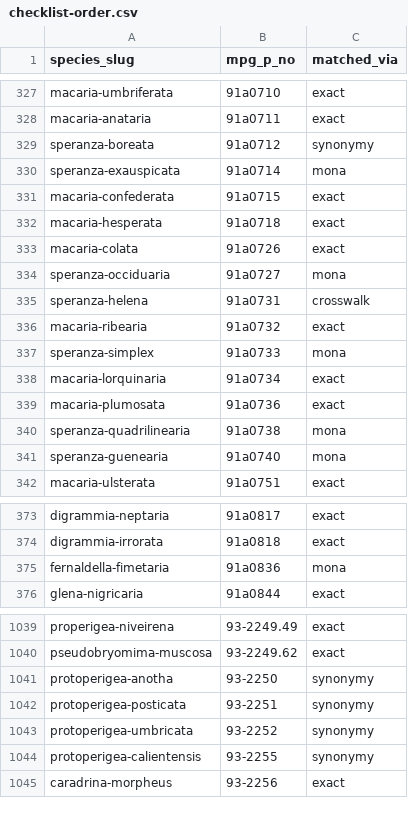
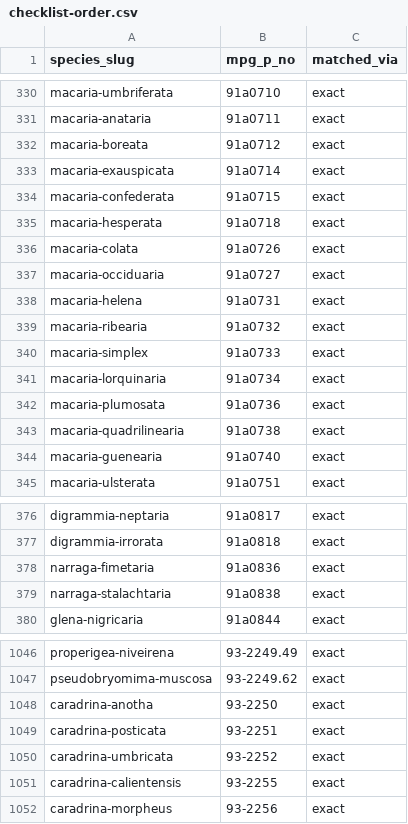
Before and after one commit to pnwinsects/pnwmoths, a CSV file: data/checklist-order.csv, drawn as a sheet; only a part is shown, gaps mark what is left out; removed rows and columns are numbered as before the commit, all else as after; the diff covers the shown part only; the diff names each change by its address in the sheet, - before the commit and + after, or states it on an @@ line.

```diff
--- a/data/checklist-order.csv
+++ b/data/checklist-order.csv
-row 329: speranza-boreata | 91a0712 | synonymy
-row 330: speranza-exauspicata | 91a0714 | mona
+row 332: macaria-boreata | 91a0712 | exact
+row 333: macaria-exauspicata | 91a0714 | exact
-row 334: speranza-occiduaria | 91a0727 | mona
-row 335: speranza-helena | 91a0731 | crosswalk
+row 337: macaria-occiduaria | 91a0727 | exact
+row 338: macaria-helena | 91a0731 | exact
-row 337: speranza-simplex | 91a0733 | mona
+row 340: macaria-simplex | 91a0733 | exact
-row 340: speranza-quadrilinearia | 91a0738 | mona
-row 341: speranza-guenearia | 91a0740 | mona
+row 343: macaria-quadrilinearia | 91a0738 | exact
+row 344: macaria-guenearia | 91a0740 | exact
-row 375: fernaldella-fimetaria | 91a0836 | mona
+row 378: narraga-fimetaria | 91a0836 | exact
+row 379: narraga-stalachtaria | 91a0838 | exact
-row 1041: protoperigea-anotha | 93-2250 | synonymy
-row 1042: protoperigea-posticata | 93-2251 | synonymy
-row 1043: protoperigea-umbricata | 93-2252 | synonymy
-row 1044: protoperigea-calientensis | 93-2255 | synonymy
+row 1048: caradrina-anotha | 93-2250 | exact
+row 1049: caradrina-posticata | 93-2251 | exact
+row 1050: caradrina-umbricata | 93-2252 | exact
+row 1051: caradrina-calientensis | 93-2255 | exact
```
Also changed, not shown: 11 added rows, 5 removed rows and 2 edited cells elsewhere in this file, data/images.csv, data/key-template.csv, 36 other files.
